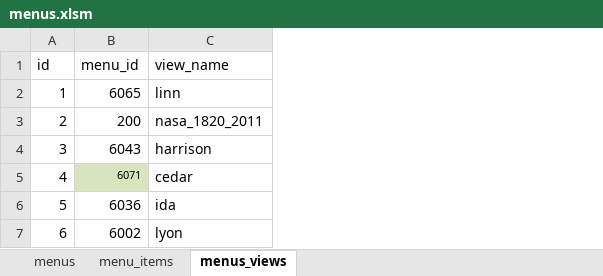
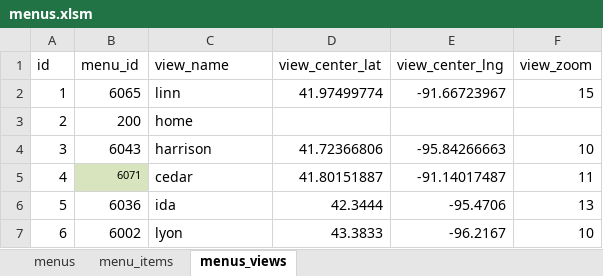
Before and after one commit to ui-libraries/PWM, an Excel workbook: resources/csv/menus.xlsm, sheet menus_views, drawn as a sheet; values as stored, in another font and other column widths than the file's, no borders; the diff names each change by its address in the sheet, - before the commit and + after, or states it on an @@ line.

```diff
--- a/resources/csv/menus.xlsm (sheet menus_views)
+++ b/resources/csv/menus.xlsm (sheet menus_views)
+column D (view_center_lat), rows 2-7: 41.97499774 |  | 41.72366806 | 41.80151887 | 42.3444 | 43.3833
+column E (view_center_lng), rows 2-7: -91.66723967 |  | -95.84266663 | -91.14017487 | -95.4706 | -96.2167
+column F (view_zoom), rows 2-7: 15 |  | 10 | 11 | 13 | 10
-C3 (view_name): nasa_1820_2011
+C3 (view_name): home
```
Also changed, not shown: sheet menu_items, resources/csv/popups.xlsm, 21 other files.
